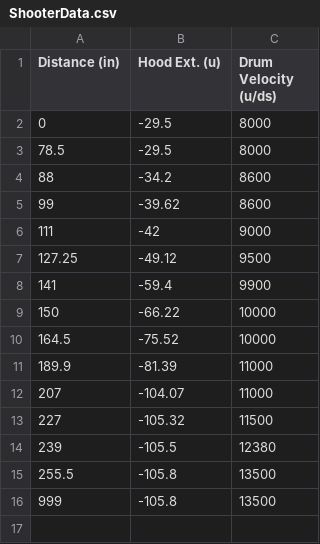
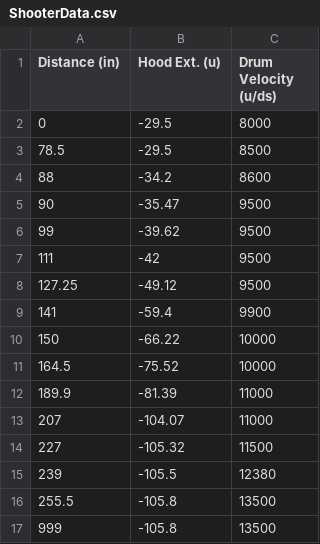
Before and after one commit to Team4388/2022NoWayHome, a CSV file: src/main/deploy/ShooterData.csv, drawn as a sheet.

```diff
--- a/src/main/deploy/ShooterData.csv
+++ b/src/main/deploy/ShooterData.csv
@@ -2,6 +2,7 @@ Distance (in) ,Hood Ext. (u) ,Drum Velocity (u/ds)
 0             ,-29.5         ,8000
-78.5          ,-29.5         ,8000
+78.5          ,-29.5         ,8500
 88            ,-34.2         ,8600
-99            ,-39.62        ,8600
-111           ,-42           ,9000
+90            ,-35.47        ,9500
+99            ,-39.62        ,9500
+111           ,-42           ,9500
 127.25        ,-49.12        ,9500
```
Also changed, not shown: 4 other files.
